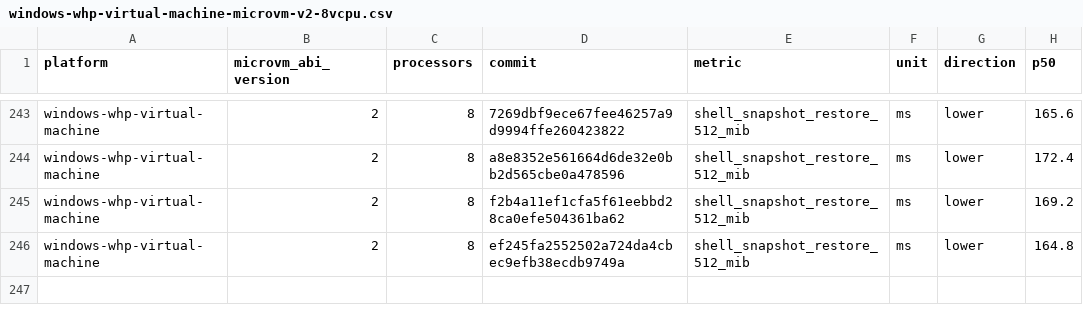
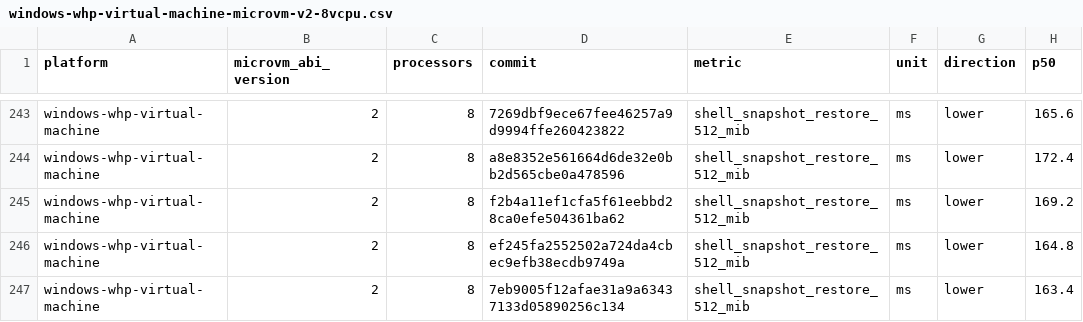
Before and after one commit to 56steve/nvx, a CSV file: data/windows-whp-virtual-machine-microvm-v2-8vcpu.csv, drawn as a sheet; only a part is shown, gaps mark what is left out.

```diff
--- a/data/windows-whp-virtual-machine-microvm-v2-8vcpu.csv
+++ b/data/windows-whp-virtual-machine-microvm-v2-8vcpu.csv
@@ -246 +246,2 @@ windows-whp-virtual-machine,2,8,f2b4a11ef1cfa5f61eebbd28ca0efe504361ba62,shell_s
 windows-whp-virtual-machine,2,8,ef245fa2552502a724da4cbec9efb38ecdb9749a,shell_snapshot_restore_512_mib,ms,lower,164.8
+windows-whp-virtual-machine,2,8,7eb9005f12afae31a9a63437133d05890256c134,shell_snapshot_restore_512_mib,ms,lower,163.4
```
Also changed, not shown: data/linux-kvm-virtual-machine-microvm-v2-1vcpu.csv, data/linux-mshv-virtual-machine-microvm-v2-1vcpu.csv, 9 other files.
